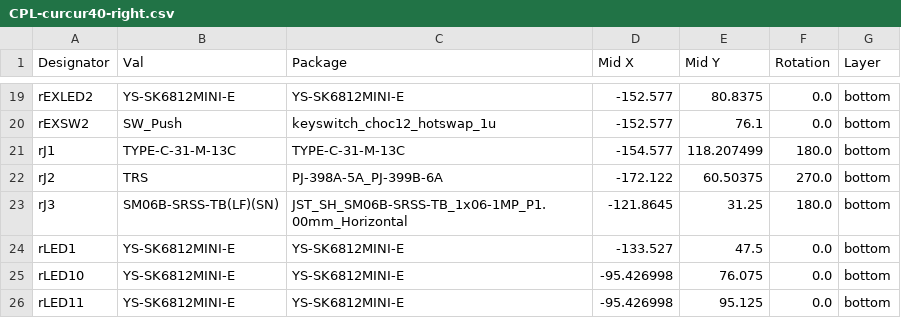
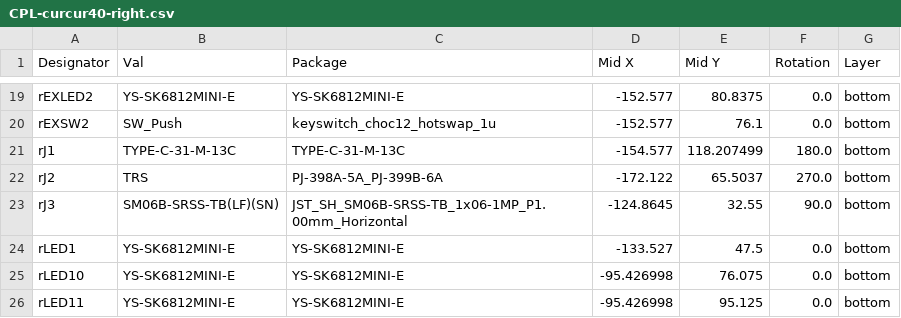
Before and after one commit to oktntko/curcur40, a CSV file: pcbs/right/jlcpcb/production_files/CPL-curcur40-right.csv, drawn as a sheet; only a part is shown, gaps mark what is left out.

```diff
--- a/pcbs/right/jlcpcb/production_files/CPL-curcur40-right.csv
+++ b/pcbs/right/jlcpcb/production_files/CPL-curcur40-right.csv
@@ -21,4 +21,4 @@ rEXSW2,SW_Push,keyswitch_choc12_hotswap_1u,-152.577,76.1,0.0,bottom
 rJ1,TYPE-C-31-M-13C,TYPE-C-31-M-13C,-154.577,118.207499,180.0,bottom
-rJ2,TRS,PJ-398A-5A_PJ-399B-6A,-172.122,60.50375,270.0,bottom
-rJ3,SM06B-SRSS-TB(LF)(SN),JST_SH_SM06B-SRSS-TB_1x06-1MP_P1.00mm_Horizontal,-121.8645,31.25,180.0,bottom
+rJ2,TRS,PJ-398A-5A_PJ-399B-6A,-172.122,65.5037,270.0,bottom
+rJ3,SM06B-SRSS-TB(LF)(SN),JST_SH_SM06B-SRSS-TB_1x06-1MP_P1.00mm_Horizontal,-124.8645,32.55,90.0,bottom
 rLED1,YS-SK6812MINI-E,YS-SK6812MINI-E,-133.527,47.5,0.0,bottom
```
Also changed, not shown: pcbs/left/jlcpcb/production_files/CPL-curcur40-left.csv, 13 other files.
